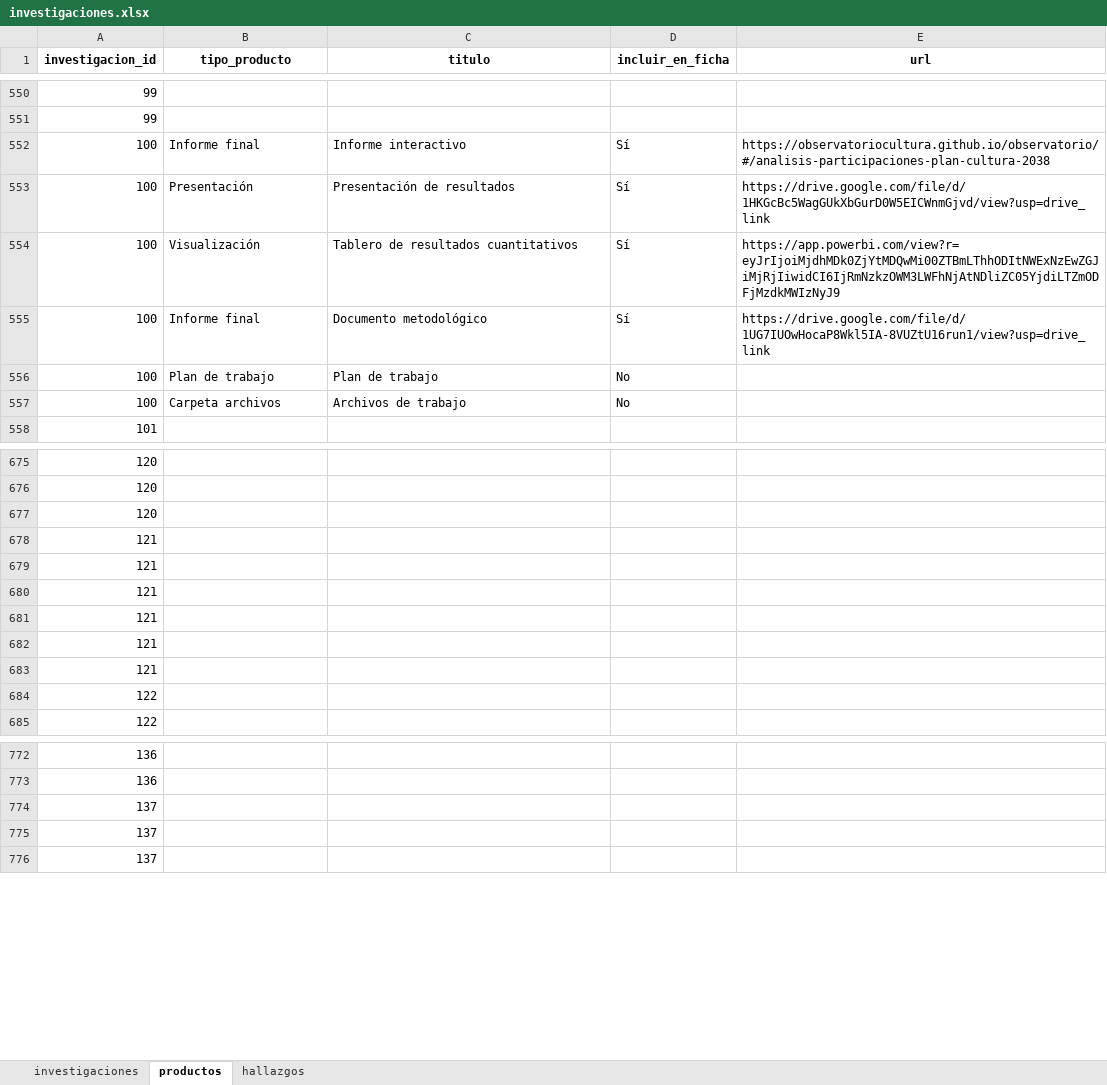
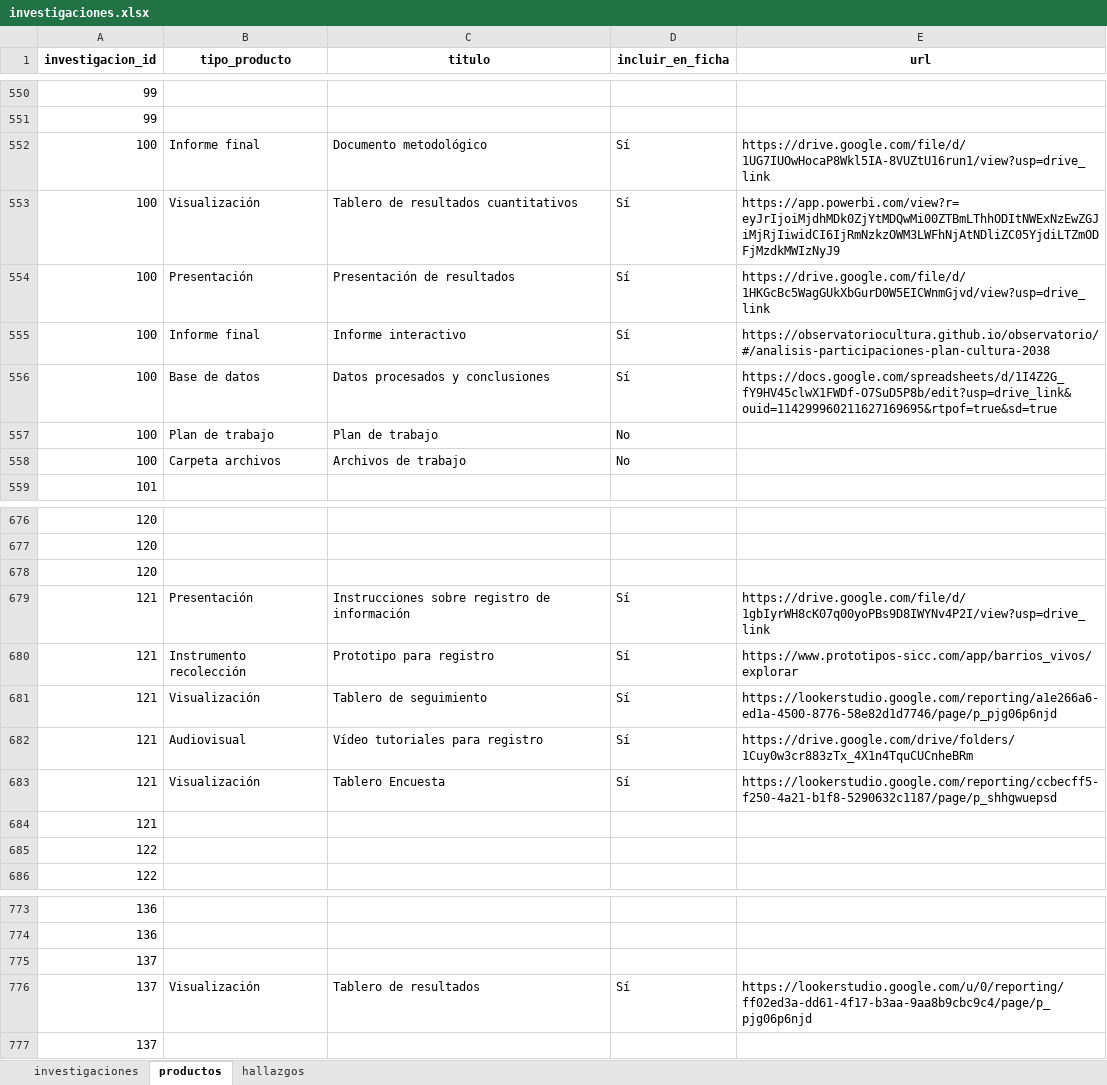
Before and after one commit to observatoriocultura/contenidos, an Excel workbook: content/data/investigaciones/investigaciones.xlsx, sheet productos, drawn as a sheet; only a part is shown, gaps mark what is left out; values as stored, in another font and other column widths than the file's, no borders; removed rows and columns are numbered as before the commit, all else as after; the diff names each change by its address in the sheet, - before the commit and + after, or states it on an @@ line.

Commit message:
Update investigaciones, i121, Barrios Vivos, ficha V1

```diff
--- a/content/data/investigaciones/investigaciones.xlsx (sheet productos)
+++ b/content/data/investigaciones/investigaciones.xlsx (sheet productos)
@@ row 555 moved to row 552: 100 @@
@@ row 554 moved to row 553: 100 @@
+row 554: 100 | Presentación | Presentación de resultados | Sí | https://drive.google.com/file/d/1HKGcBc5WagGUkXbGurD0W5EICWnmGjvd/view?usp=drive_link
-B556 (tipo_producto): Presentación
+B556 (tipo_producto): Base de datos
-C556 (titulo): Presentación de resultados
+C556 (titulo): Datos procesados y conclusiones
-E556 (url): https://drive.google.com/file/d/1HKGcBc5WagGUkXbGurD0W5EICWnmGjvd/view?usp=drive_link
+E556 (url): https://docs.google.com/spreadsheets/d/1I4Z2G_fY9HV45clwX1FWDf-O7SuD5P8b/edit?usp=drive_link&ouid=114299960211627169695&rtpof=true&sd=true
-row 678: 121
-row 679: 121
-row 680: 121
-row 681: 121
-row 682: 121
+row 679: 121 | Presentación | Instrucciones sobre registro de información | Sí | https://drive.google.com/file/d/1gbIyrWH8cK07q00yoPBs9D8IWYNv4P2I/view?usp=drive_link
+row 680: 121 | Instrumento recolección | Prototipo para registro | Sí | https://www.prototipos-sicc.com/app/barrios_vivos/explorar
+row 681: 121 | Visualización | Tablero de seguimiento | Sí | https://lookerstudio.google.com/reporting/a1e266a6-ed1a-4500-8776-58e82d1d7746/page/p_pjg06p6njd
+row 682: 121 | Audiovisual | Vídeo tutoriales para registro | Sí | https://drive.google.com/drive/folders/1Cuy0w3cr883zTx_4X1n4TquCUCnheBRm
+row 683: 121 | Visualización | Tablero Encuesta | Sí | https://lookerstudio.google.com/reporting/ccbecff5-f250-4a21-b1f8-5290632c1187/page/p_shhgwuepsd
-row 775: 137
+row 776: 137 | Visualización | Tablero de resultados | Sí | https://lookerstudio.google.com/u/0/reporting/ff02ed3a-dd61-4f17-b3aa-9aa8b9cbc9c4/page/p_pjg06p6njd
```
Also changed, not shown: sheet investigaciones, sheet hallazgos, 8 other files.
